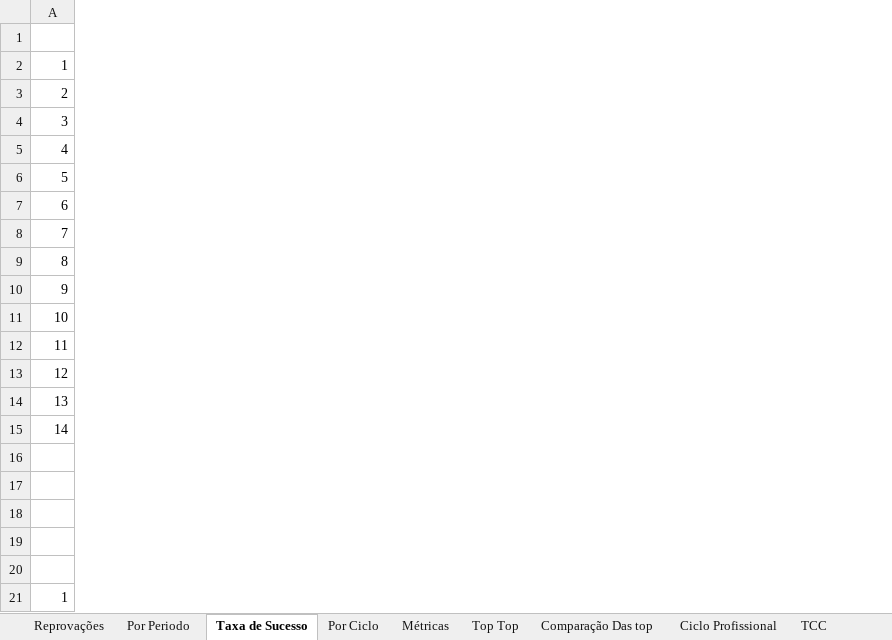
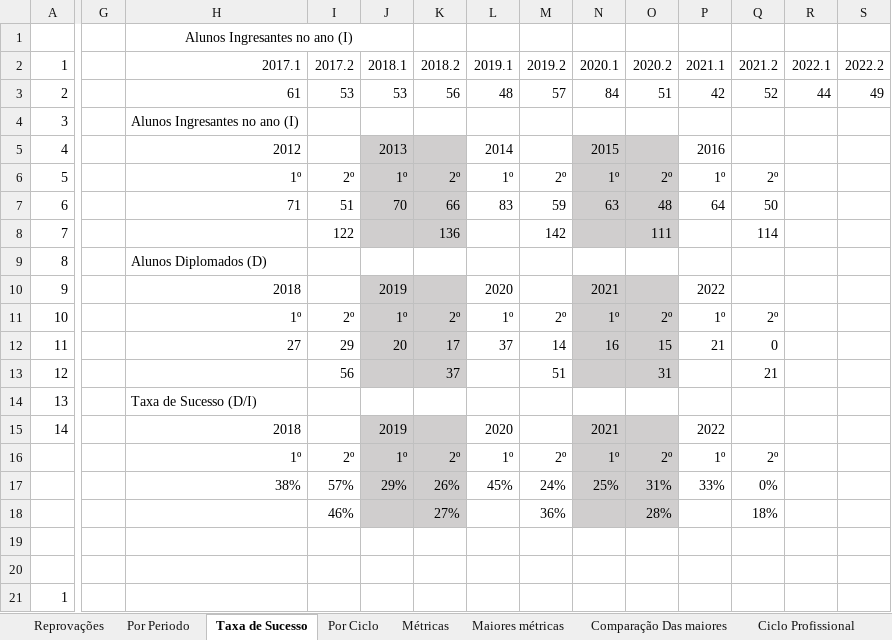
Before and after one commit to AyresNishio/UFF_Reprovation, an Excel workbook: Relatório Reprovações.xlsx, sheet Taxa de Sucesso, drawn as a sheet; only a part is shown, gaps mark what is left out; values as stored, in another font and other column widths than the file's, no borders; charts and pictures not drawn; rows hold the shown columns only; the diff names each change by its address in the sheet, - before the commit and + after, or states it on an @@ line.

```diff
--- a/Relatório Reprovações.xlsx (sheet Taxa de Sucesso)
+++ b/Relatório Reprovações.xlsx (sheet Taxa de Sucesso)
-sheet tab: Top Top
+sheet tab: Maiores métricas
-sheet tab: Comparação Das top
+sheet tab: Comparação Das maiores
+column G, empty
+column H, rows 1-17: Alunos Ingresantes no ano (I) | 2017.1 | 61 | Alunos Ingresantes no ano (I) | 2012 | 1º | 71 |  | Alunos Diplomados (D) | 2018 | 1º | 27 |  | Taxa de Sucesso (D/I) | 2018 | 1º | 38%
+column I, rows 2-18: 2017.2 | 53 |  |  | 2º | 51 | 122 |  |  | 2º | 29 | 56 |  |  | 2º | 57% | 46%
+column J, rows 2-17: 2018.1 | 53 |  | 2013 | 1º | 70 |  |  | 2019 | 1º | 20 |  |  | 2019 | 1º | 29%
+column K, rows 2-18: 2018.2 | 56 |  |  | 2º | 66 | 136 |  |  | 2º | 17 | 37 |  |  | 2º | 26% | 27%
+column L, rows 2-17: 2019.1 | 48 |  | 2014 | 1º | 83 |  |  | 2020 | 1º | 37 |  |  | 2020 | 1º | 45%
+column M, rows 2-18: 2019.2 | 57 |  |  | 2º | 59 | 142 |  |  | 2º | 14 | 51 |  |  | 2º | 24% | 36%
+column N, rows 2-17: 2020.1 | 84 |  | 2015 | 1º | 63 |  |  | 2021 | 1º | 16 |  |  | 2021 | 1º | 25%
+column O, rows 2-18: 2020.2 | 51 |  |  | 2º | 48 | 111 |  |  | 2º | 15 | 31 |  |  | 2º | 31% | 28%
+column P, rows 2-17: 2021.1 | 42 |  | 2016 | 1º | 64 |  |  | 2022 | 1º | 21 |  |  | 2022 | 1º | 33%
+column Q, rows 2-18: 2021.2 | 52 |  |  | 2º | 50 | 114 |  |  | 2º | 0 | 21 |  |  | 2º | 0% | 18%
+column R, rows 2-3: 2022.1 | 44
+column S, rows 2-3: 2022.2 | 49
-row 17: (empty)
+row 17:  |  | 38% | 57% | 29% | 26% | 45% | 24% | 25% | 31% | 33% | 0%
-row 18: (empty)
+row 18:  |  |  | 46% |  | 27% |  | 36% |  | 28% |  | 18%
```
Also changed, not shown: charts or pictures, 3 other files.
